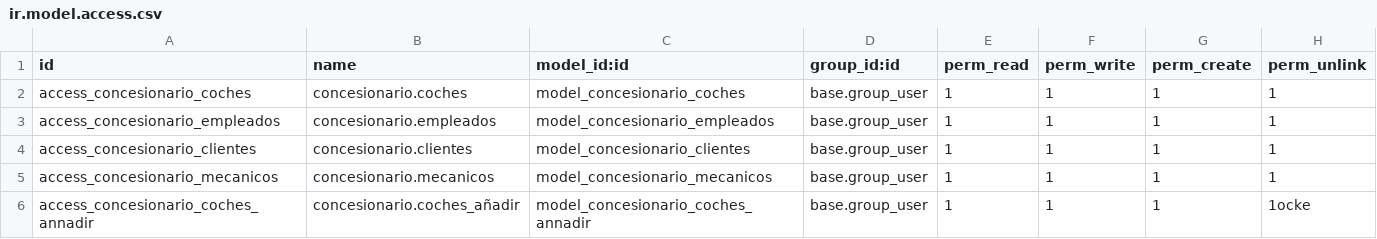
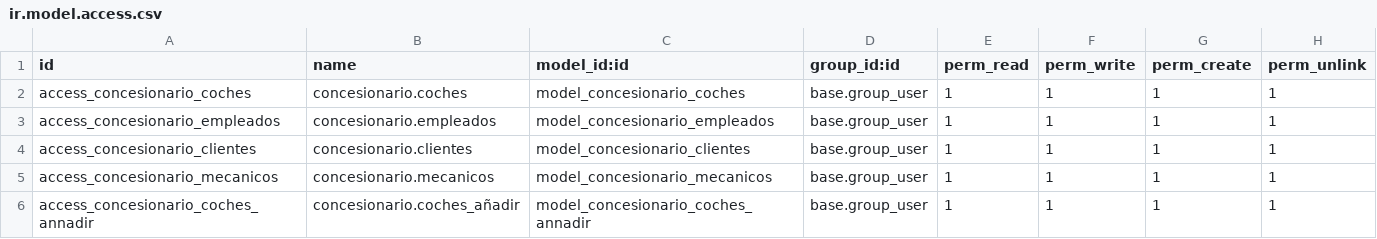
Before and after one commit to javnitram/SGE-odoo-dev, a CSV file: odoo/addons/concesionario/security/ir.model.access.csv, drawn as a sheet.

```diff
--- a/odoo/addons/concesionario/security/ir.model.access.csv
+++ b/odoo/addons/concesionario/security/ir.model.access.csv
@@ -5,2 +5,2 @@ access_concesionario_clientes,concesionario.clientes,model_concesionario_cliente
 access_concesionario_mecanicos,concesionario.mecanicos,model_concesionario_mecanicos,base.group_user,1,1,1,1
-access_concesionario_coches_annadir,concesionario.coches_añadir,model_concesionario_coches_annadir,base.group_user,1,1,1,1ocke
+access_concesionario_coches_annadir,concesionario.coches_añadir,model_concesionario_coches_annadir,base.group_user,1,1,1,1
```
Also changed, not shown: 1 other file.
